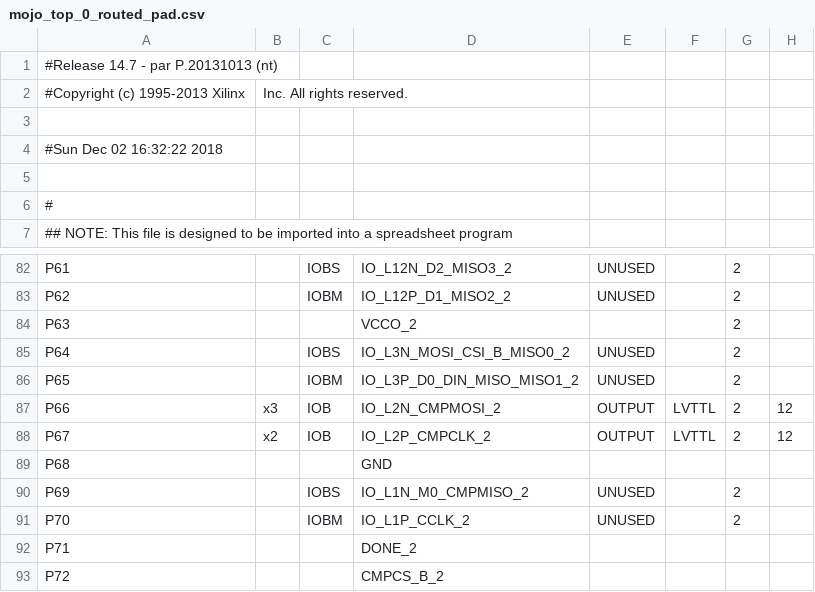
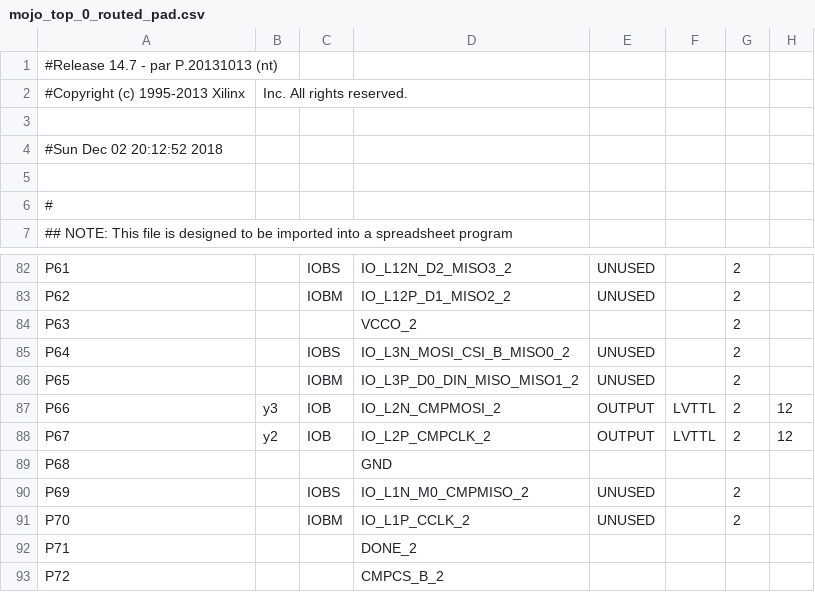
Before and after one commit to jamesandrewpohadi/REMINISCE, a CSV file: work/planAhead/compstruc1D/compstruc1D.runs/impl_1/mojo_top_0_routed_pad.csv, drawn as a sheet; only a part is shown, gaps mark what is left out; the diff covers the shown part only; the diff names each change by its address in the sheet, - before the commit and + after, or states it on an @@ line.

```diff
--- a/work/planAhead/compstruc1D/compstruc1D.runs/impl_1/mojo_top_0_routed_pad.csv
+++ b/work/planAhead/compstruc1D/compstruc1D.runs/impl_1/mojo_top_0_routed_pad.csv
-A4: #Sun Dec 02 16:32:22 2018
+A4: #Sun Dec 02 20:12:52 2018
-B87: x3
+B87: y3
-B88: x2
+B88: y2
```
Also changed, not shown: 14 edited cells elsewhere in this file, 58 other files.
